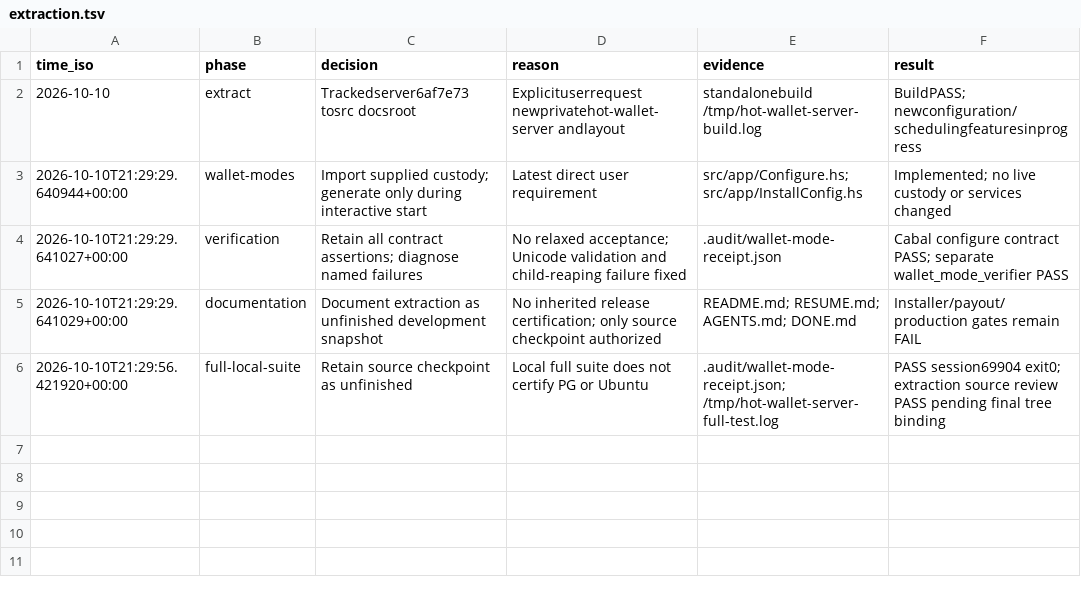
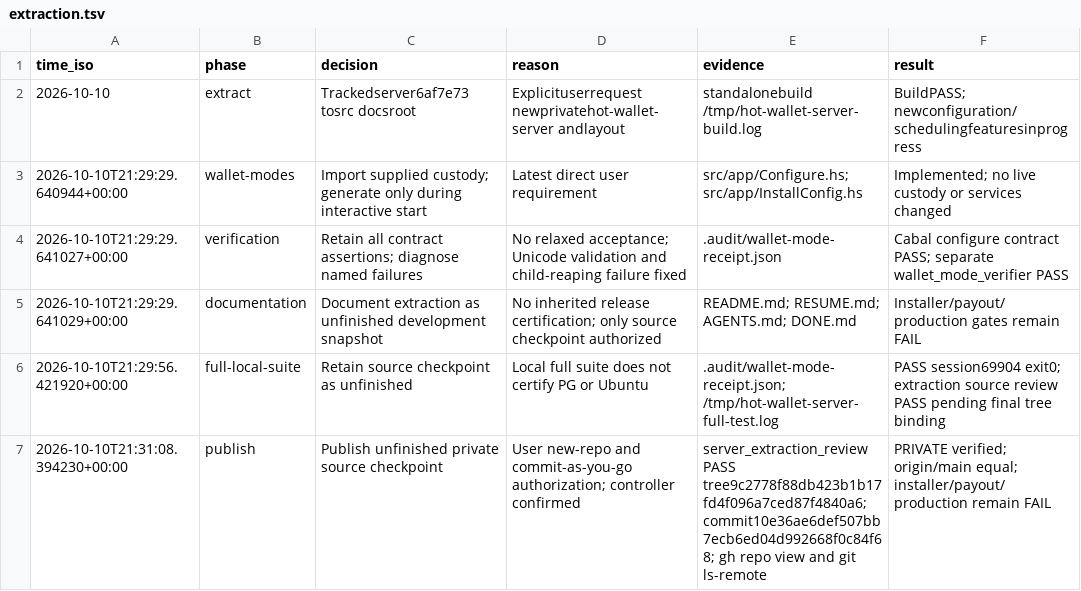
Before and after one commit to freewillydev/hot-wallet-server, a TSV file: .audit/extraction.tsv, drawn as a sheet.

Commit message:
Record private checkpoint publication and remaining gates

```diff
--- a/.audit/extraction.tsv
+++ b/.audit/extraction.tsv
@@ -6 +6,2 @@ time_iso	phase	decision	reason	evidence	result
 2026-10-10T21:29:56.421920+00:00	full-local-suite	Retain source checkpoint as unfinished	Local full suite does not certify PG or Ubuntu	.audit/wallet-mode-receipt.json; /tmp/hot-wallet-server-full-test.log	PASS session69904 exit0; extraction source review PASS pending final tree binding
+2026-10-10T21:31:08.394230+00:00	publish	Publish unfinished private source checkpoint	User new-repo and commit-as-you-go authorization; controller confirmed	server_extraction_review PASS tree9c2778f88db423b1b17fd4f096a7ced87f4840a6; commit10e36ae6def507bb7ecb6ed04d992668f0c84f68; gh repo view and git ls-remote	PRIVATE verified; origin/main equal; installer/payout/production remain FAIL
```
Also changed, not shown: 2 other files.
